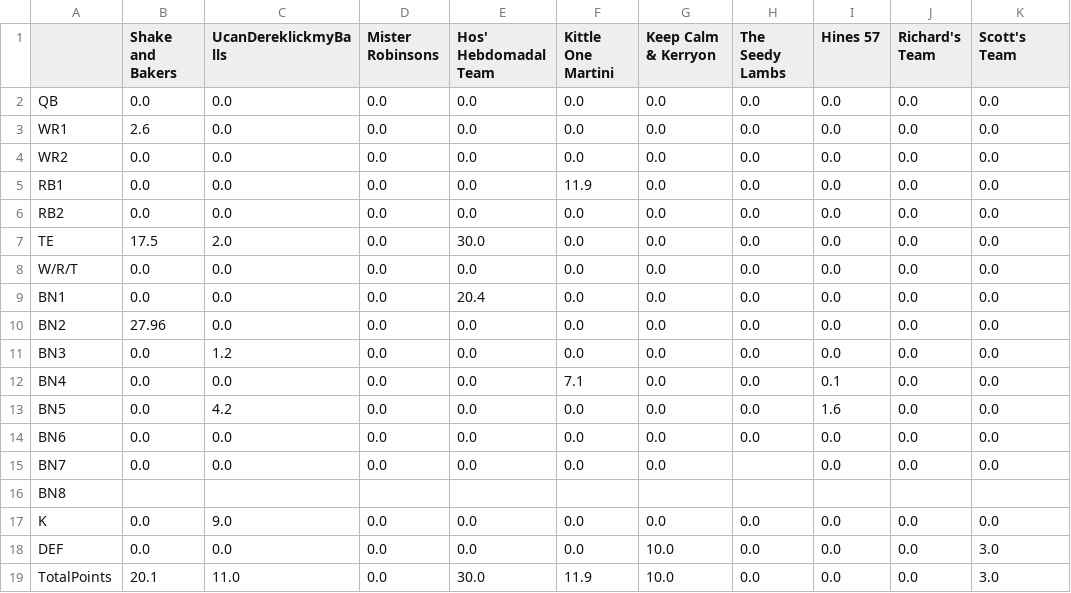
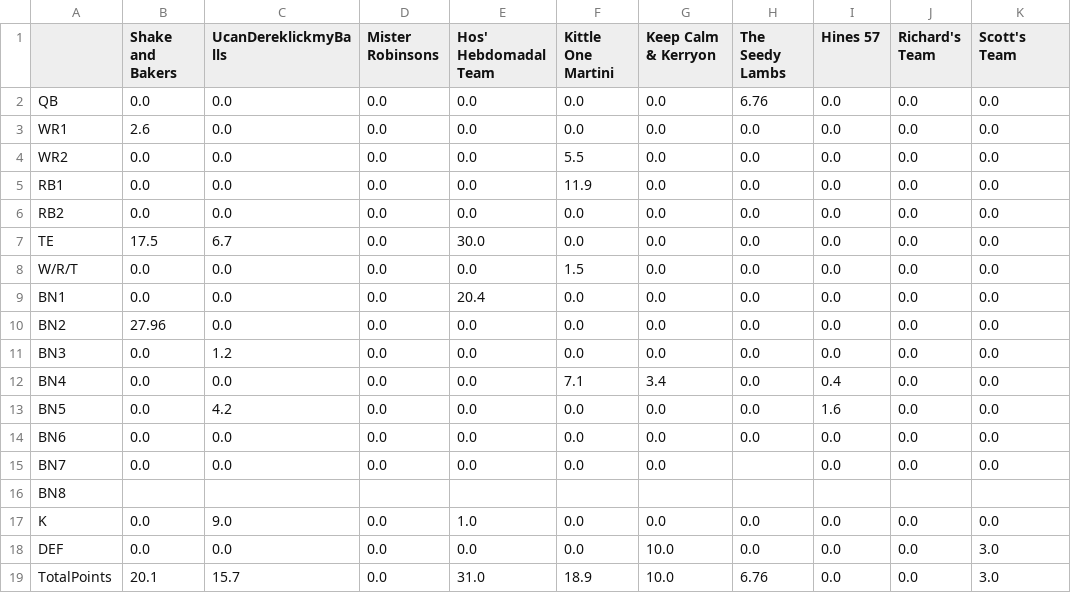
Before and after one commit to MBJR1986/yahoo_fantasy_api, a CSV file: Data Analysis/weekly_scores/wk_15_scores.csv, drawn as a sheet.

Commit message:
update:

```diff
--- a/Data Analysis/weekly_scores/wk_15_scores.csv
+++ b/Data Analysis/weekly_scores/wk_15_scores.csv
@@ -1,9 +1,9 @@
 ,Shake and Bakers,UcanDereklickmyBalls,Mister Robinsons,Hos' Hebdomadal Team,Kittle One Martini,Keep Calm & Kerryon,The Seedy Lambs,Hines 57,Richard's Team,Scott's Team
-QB,0.0,0.0,0.0,0.0,0.0,0.0,0.0,0.0,0.0,0.0
+QB,0.0,0.0,0.0,0.0,0.0,0.0,6.76,0.0,0.0,0.0
 WR1,2.6,0.0,0.0,0.0,0.0,0.0,0.0,0.0,0.0,0.0
-WR2,0.0,0.0,0.0,0.0,0.0,0.0,0.0,0.0,0.0,0.0
+WR2,0.0,0.0,0.0,0.0,5.5,0.0,0.0,0.0,0.0,0.0
 RB1,0.0,0.0,0.0,0.0,11.9,0.0,0.0,0.0,0.0,0.0
 RB2,0.0,0.0,0.0,0.0,0.0,0.0,0.0,0.0,0.0,0.0
-TE,17.5,2.0,0.0,30.0,0.0,0.0,0.0,0.0,0.0,0.0
-W/R/T,0.0,0.0,0.0,0.0,0.0,0.0,0.0,0.0,0.0,0.0
+TE,17.5,6.7,0.0,30.0,0.0,0.0,0.0,0.0,0.0,0.0
+W/R/T,0.0,0.0,0.0,0.0,1.5,0.0,0.0,0.0,0.0,0.0
 BN1,0.0,0.0,0.0,20.4,0.0,0.0,0.0,0.0,0.0,0.0
@@ -11,3 +11,3 @@ BN2,27.96,0.0,0.0,0.0,0.0,0.0,0.0,0.0,0.0,0.0
 BN3,0.0,1.2,0.0,0.0,0.0,0.0,0.0,0.0,0.0,0.0
-BN4,0.0,0.0,0.0,0.0,7.1,0.0,0.0,0.1,0.0,0.0
+BN4,0.0,0.0,0.0,0.0,7.1,3.4,0.0,0.4,0.0,0.0
 BN5,0.0,4.2,0.0,0.0,0.0,0.0,0.0,1.6,0.0,0.0
@@ -16,4 +16,4 @@ BN7,0.0,0.0,0.0,0.0,0.0,0.0,,0.0,0.0,0.0
 BN8,,,,,,,,,,
-K,0.0,9.0,0.0,0.0,0.0,0.0,0.0,0.0,0.0,0.0
+K,0.0,9.0,0.0,1.0,0.0,0.0,0.0,0.0,0.0,0.0
 DEF,0.0,0.0,0.0,0.0,0.0,10.0,0.0,0.0,0.0,3.0
-TotalPoints,20.1,11.0,0.0,30.0,11.9,10.0,0.0,0.0,0.0,3.0
+TotalPoints,20.1,15.7,0.0,31.0,18.9,10.0,6.76,0.0,0.0,3.0
```
